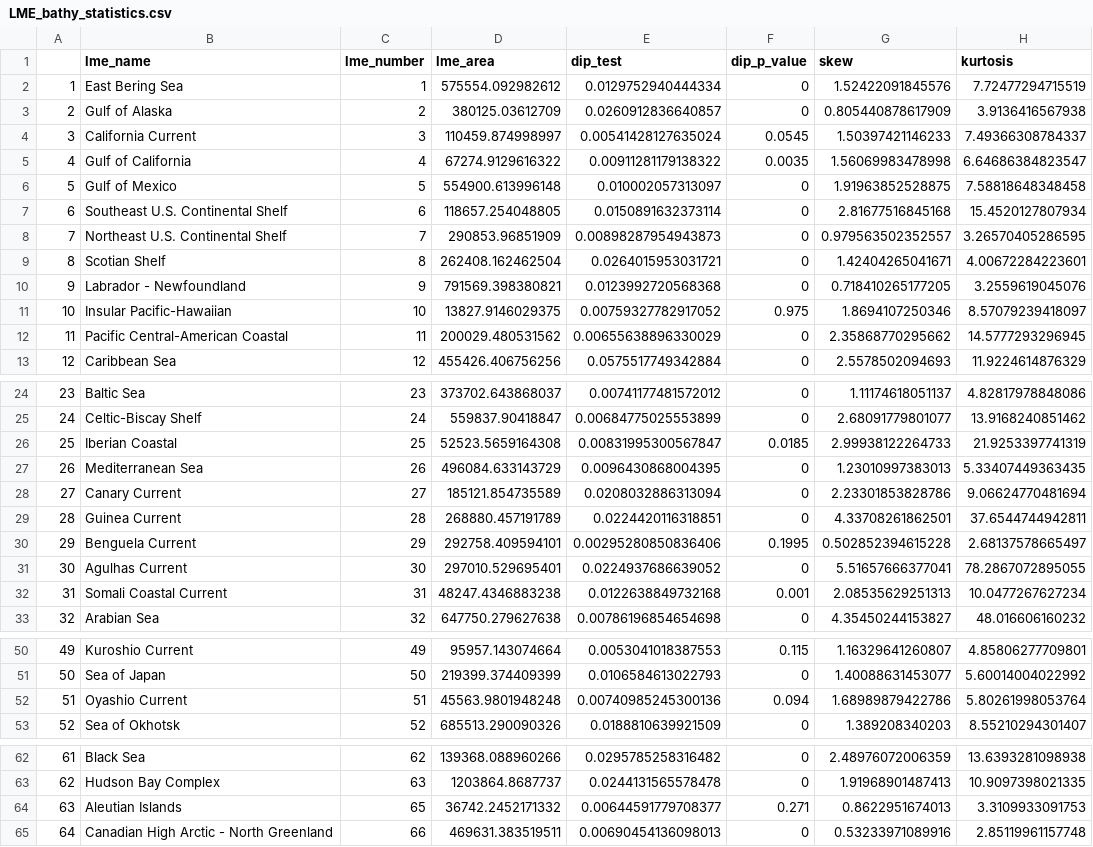
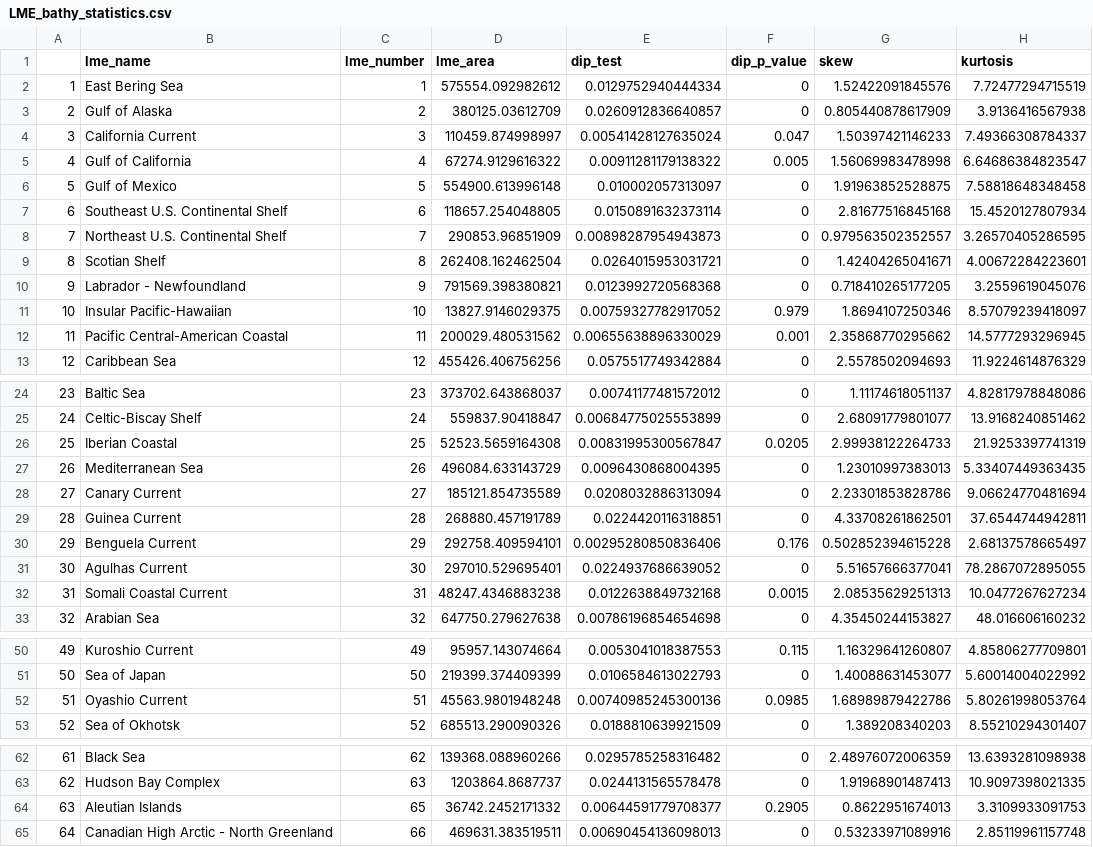
Before and after one commit to zoekitchel/shelf_habitat_distribution, a CSV file: LME_bathy_statistics.csv, drawn as a sheet; only a part is shown, gaps mark what is left out; the diff names each change by its address in the sheet, - before the commit and + after, or states it on an @@ line.

```diff
--- a/LME_bathy_statistics.csv
+++ b/LME_bathy_statistics.csv
-F4 (dip_p_value): 0.0545
+F4 (dip_p_value): 0.047
-F5 (dip_p_value): 0.0035
+F5 (dip_p_value): 0.005
-F11 (dip_p_value): 0.975
+F11 (dip_p_value): 0.979
-F12 (dip_p_value): 0
+F12 (dip_p_value): 0.001
-F26 (dip_p_value): 0.0185
+F26 (dip_p_value): 0.0205
-F30 (dip_p_value): 0.1995
+F30 (dip_p_value): 0.176
-F32 (dip_p_value): 0.001
+F32 (dip_p_value): 0.0015
-F52 (dip_p_value): 0.094
+F52 (dip_p_value): 0.0985
-F64 (dip_p_value): 0.271
+F64 (dip_p_value): 0.2905
```
Also changed, not shown: 9 other files.
